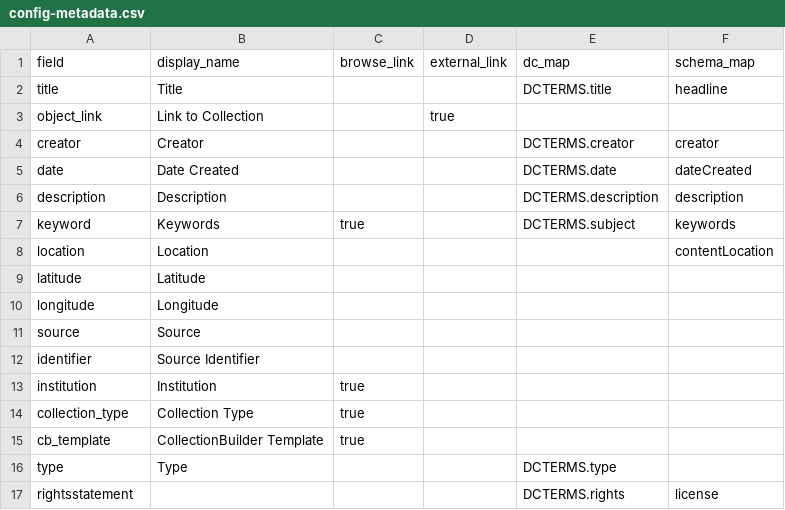
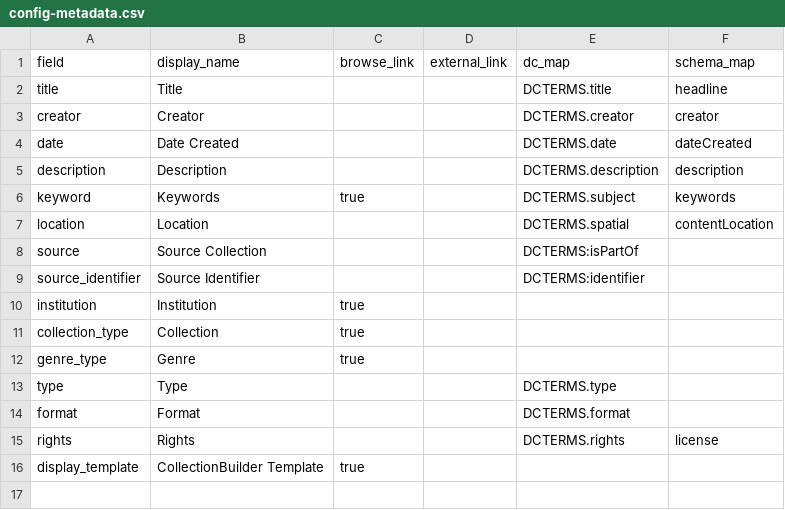
Before and after one commit to upenndigitalscholarship/petrodelphia, a CSV file: _data/config-metadata.csv, drawn as a sheet; removed rows and columns are numbered as before the commit, all else as after; the diff names each change by its address in the sheet, - before the commit and + after, or states it on an @@ line.

```diff
--- a/_data/config-metadata.csv
+++ b/_data/config-metadata.csv
-row 3: object_link | Link to Collection |  | true
-E7 (dc_map): (empty)
+E7 (dc_map): DCTERMS.spatial
-row 9: latitude | Latitude
-row 10: longitude | Longitude
-B8 (display_name): Source
+B8 (display_name): Source Collection
-E8 (dc_map): (empty)
+E8 (dc_map): DCTERMS:isPartOf
-row 12: identifier | Source Identifier
+row 9: source_identifier | Source Identifier |  |  | DCTERMS:identifier
-B11 (display_name): Collection Type
+B11 (display_name): Collection
-row 15: cb_template | CollectionBuilder Template | true
+row 12: genre_type | Genre | true
+row 14: format | Format |  |  | DCTERMS.format
-A15 (field): rightsstatement
+A15 (field): rights
-B15 (display_name): (empty)
+B15 (display_name): Rights
+row 16: display_template | CollectionBuilder Template | true
```
Also changed, not shown: _data/petro-metadata.csv, 2 other files.
